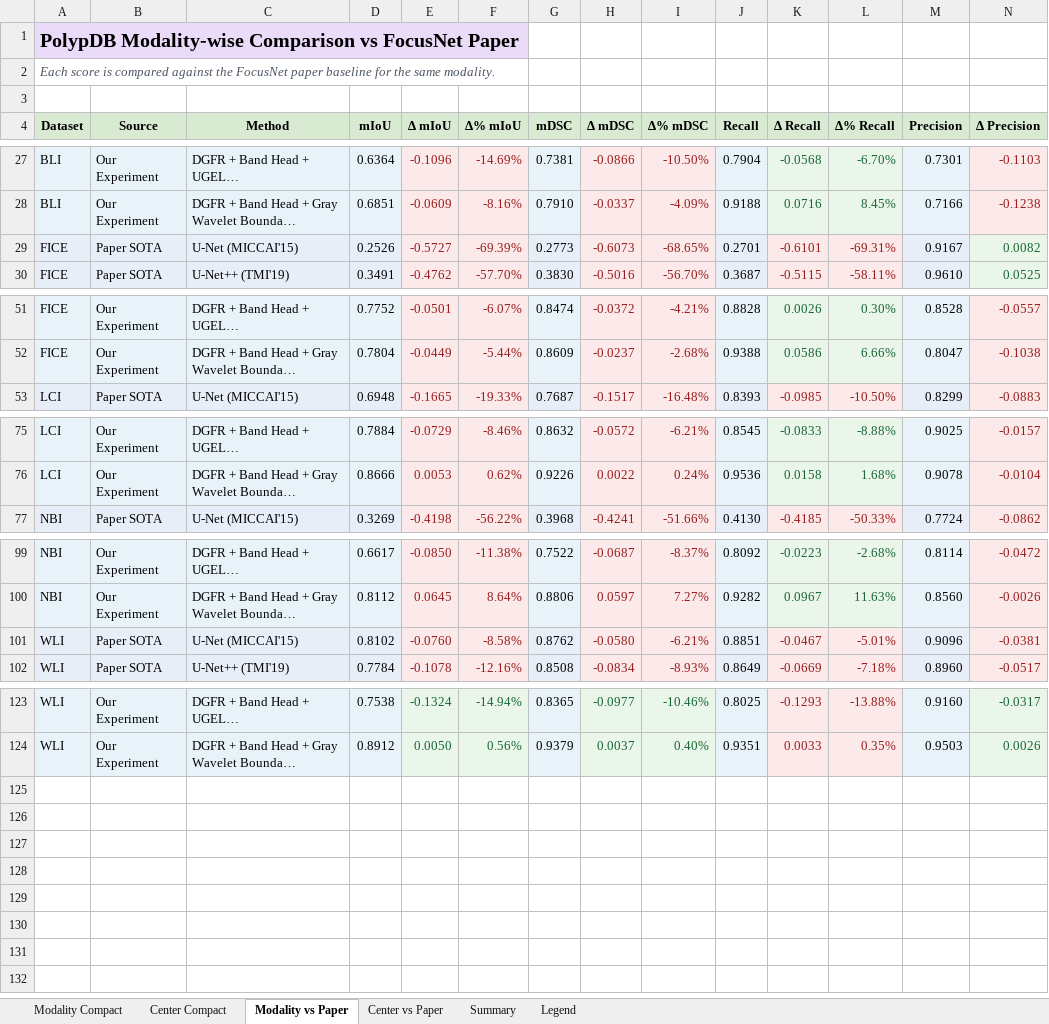
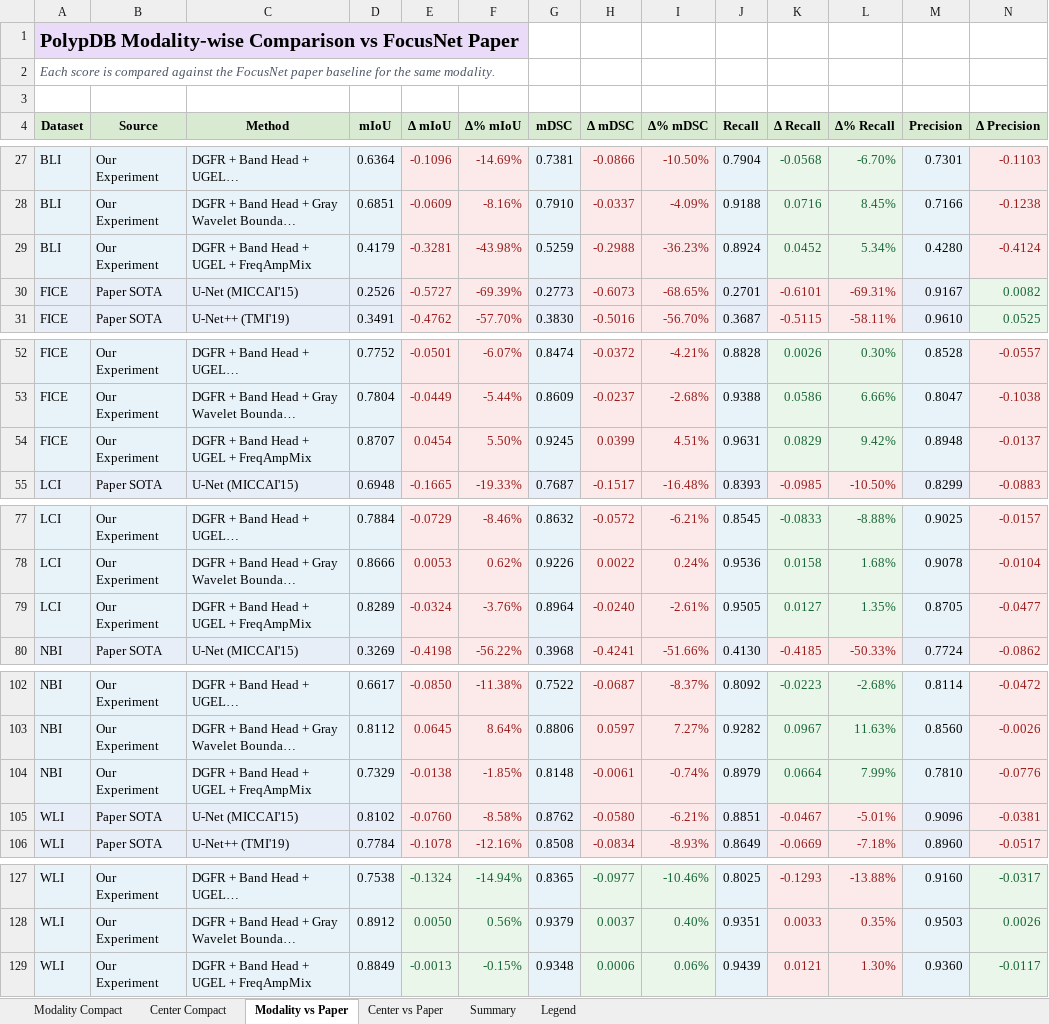
Before and after one commit to elvis89b/licenta_ml, an Excel workbook: focusnet_polypdb_results_tables.xlsx, sheet Modality vs Paper, drawn as a sheet; only a part is shown, gaps mark what is left out; long unchanged cells end in …; values as stored, in another font and other column widths than the file's, no borders; rows hold the shown columns only; the diff names each change by its address in the sheet, - before the commit and + after, or states it on an @@ line.

Commit message:
dgfr_bandhead_ugel_freqampmix

```diff
--- a/focusnet_polypdb_results_tables.xlsx (sheet Modality vs Paper)
+++ b/focusnet_polypdb_results_tables.xlsx (sheet Modality vs Paper)
+row 29: BLI | Our Experiment | DGFR + Band Head + UGEL + FreqAmpMix | 0.4179 | -0.3281 | -43.98% | 0.5259 | -0.2988 | -36.23% | 0.8924 | 0.0452 | 5.34% | 0.4280 | -0.4124
+row 54: FICE | Our Experiment | DGFR + Band Head + UGEL + FreqAmpMix | 0.8707 | 0.0454 | 5.50% | 0.9245 | 0.0399 | 4.51% | 0.9631 | 0.0829 | 9.42% | 0.8948 | -0.0137
+row 79: LCI | Our Experiment | DGFR + Band Head + UGEL + FreqAmpMix | 0.8289 | -0.0324 | -3.76% | 0.8964 | -0.0240 | -2.61% | 0.9505 | 0.0127 | 1.35% | 0.8705 | -0.0477
+row 104: NBI | Our Experiment | DGFR + Band Head + UGEL + FreqAmpMix | 0.7329 | -0.0138 | -1.85% | 0.8148 | -0.0061 | -0.74% | 0.8979 | 0.0664 | 7.99% | 0.7810 | -0.0776
+row 129: WLI | Our Experiment | DGFR + Band Head + UGEL + FreqAmpMix | 0.8849 | -0.0013 | -0.15% | 0.9348 | 0.0006 | 0.06% | 0.9439 | 0.0121 | 1.30% | 0.9360 | -0.0117
```
Also changed, not shown: sheet Center vs Paper, sheet Modality Compact, sheet Summary, sheet Center Compact, 10 other files.
